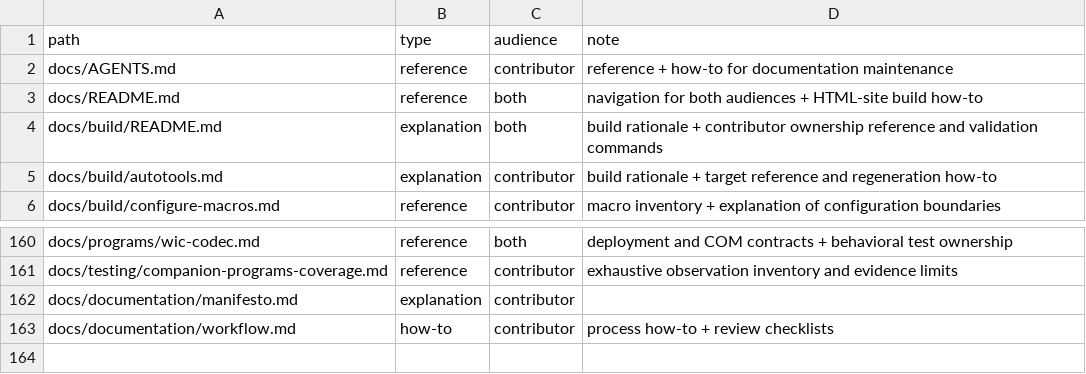
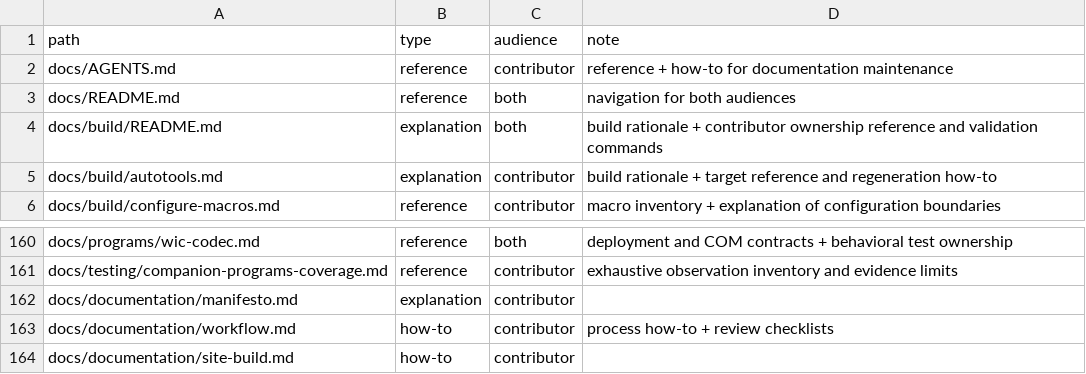
Before and after one commit to saitoha/libsixel, a TSV file: tools/docs/doc-types.tsv, drawn as a sheet; only a part is shown, gaps mark what is left out.

Commit message:
docs: move the site build how-to out of the index and drop duplicate document lists

```diff
--- a/tools/docs/doc-types.tsv
+++ b/tools/docs/doc-types.tsv
@@ -2,3 +2,3 @@ path	type	audience	note
 docs/AGENTS.md	reference	contributor	reference + how-to for documentation maintenance
-docs/README.md	reference	both	navigation for both audiences + HTML-site build how-to
+docs/README.md	reference	both	navigation for both audiences
 docs/build/README.md	explanation	both	build rationale + contributor ownership reference and validation commands
@@ -163 +163,2 @@ docs/documentation/manifesto.md	explanation	contributor
 docs/documentation/workflow.md	how-to	contributor	process how-to + review checklists
+docs/documentation/site-build.md	how-to	contributor	
```
Also changed, not shown: 6 other files.
